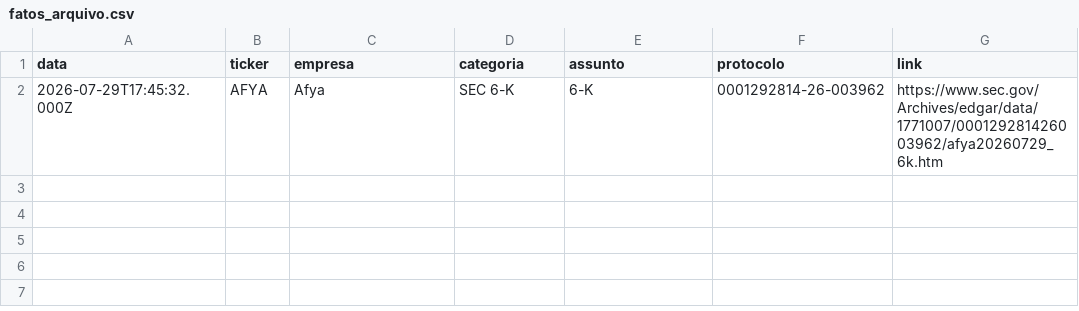
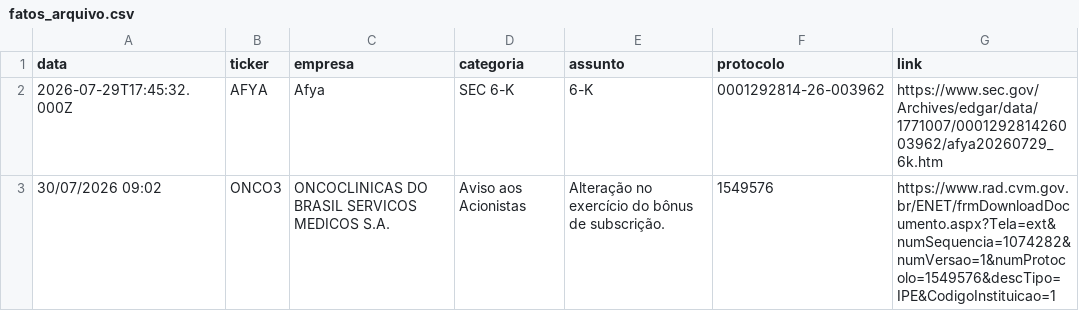
Before and after one commit to danxhp/cvm-fatos-relevantes, a CSV file: fatos_arquivo.csv, drawn as a sheet; the diff names each change by its address in the sheet, - before the commit and + after, or states it on an @@ line.

```diff
--- a/fatos_arquivo.csv
+++ b/fatos_arquivo.csv
+row 3: 30/07/2026 09:02 | ONCO3 | ONCOCLINICAS DO BRASIL SERVICOS MEDICOS S.A. | Aviso aos Acionistas | Alteração no exercício do bônus de subscrição. | 1549576 | https://www.rad.cvm.gov.br/ENET/frmDownloadDocumento.aspx?Tela=ext&numSequencia=1074282&numVersao=1&numProtocolo=1549576&descTipo=IPE&CodigoInstituicao=1
```
Also changed, not shown: 2 other files.
